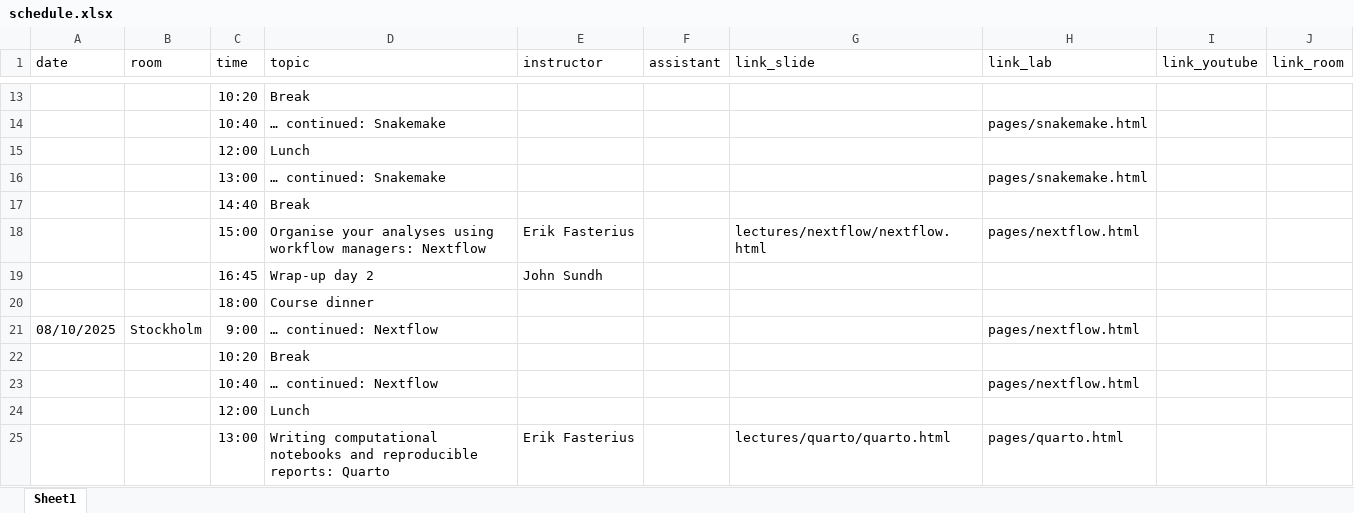
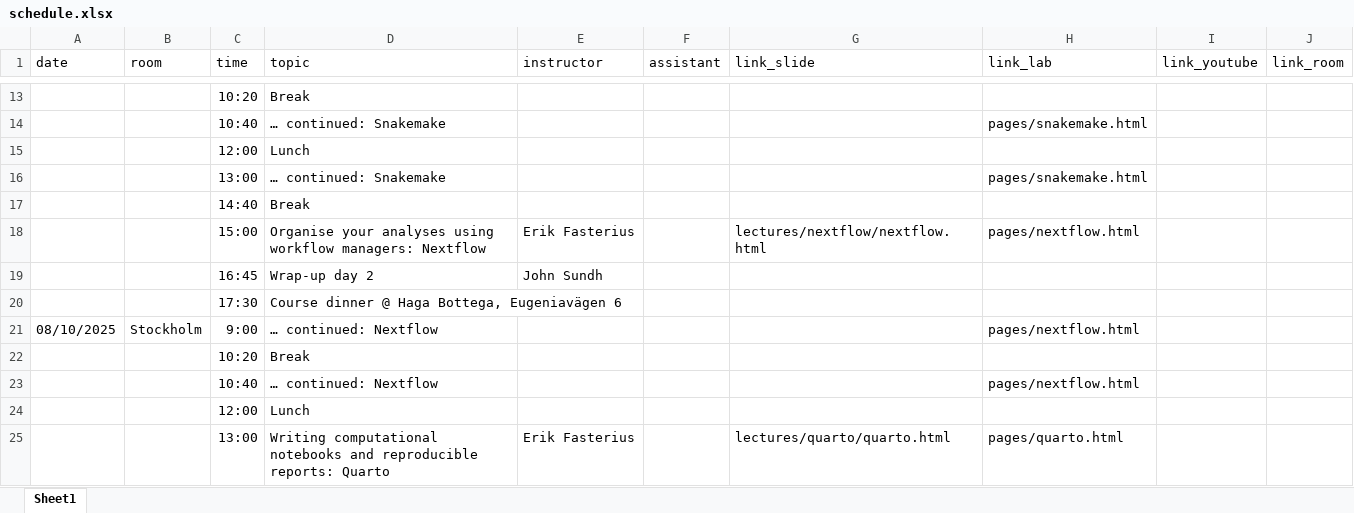
Before and after one commit to NBISweden/workshop-reproducible-research, an Excel workbook: schedule.xlsx, sheet Sheet1, drawn as a sheet; only a part is shown, gaps mark what is left out; values as stored, in another font and other column widths than the file's, no borders; removed rows and columns are numbered as before the commit, all else as after; the diff names each change by its address in the sheet, - before the commit and + after, or states it on an @@ line.

Commit message:
Update dinner time

```diff
--- a/schedule.xlsx (sheet Sheet1)
+++ b/schedule.xlsx (sheet Sheet1)
-row 20:  |  | 18:00 | Course dinner
+row 20:  |  | 17:30 | Course dinner @ Haga Bottega, Eugeniavägen 6
```
